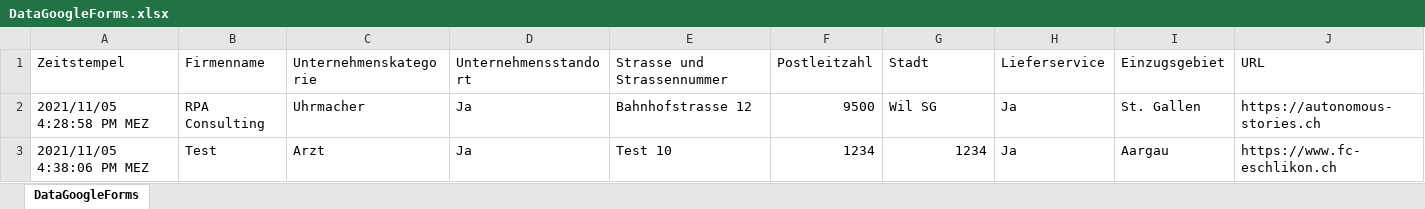
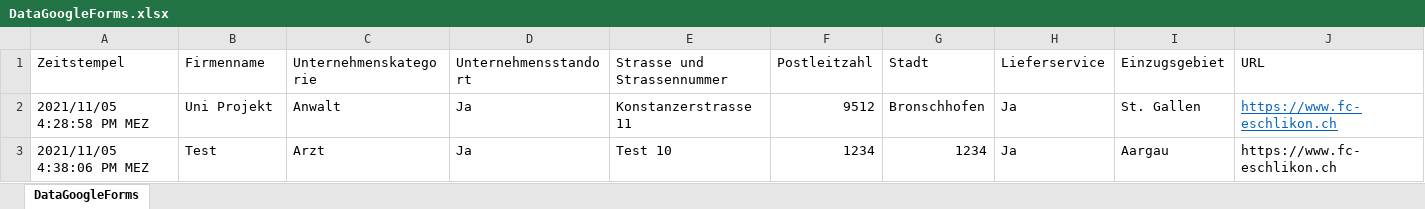
Before and after one commit to muellermike/rpa_experiment, an Excel workbook: RPA_Project_Googplace/Data/DataGoogleForms.xlsx, sheet DataGoogleForms, drawn as a sheet; only a part is shown; values as stored, in another font and other column widths than the file's, no borders; the diff names each change by its address in the sheet, - before the commit and + after, or states it on an @@ line.

```diff
--- a/RPA_Project_Googplace/Data/DataGoogleForms.xlsx (sheet DataGoogleForms)
+++ b/RPA_Project_Googplace/Data/DataGoogleForms.xlsx (sheet DataGoogleForms)
-B2 (Firmenname): RPA Consulting
+B2 (Firmenname): Uni Projekt
-C2 (Unternehmenskategorie): Uhrmacher
+C2 (Unternehmenskategorie): Anwalt
-E2 (Strasse und Strassennummer): Bahnhofstrasse 12
+E2 (Strasse und Strassennummer): Konstanzerstrasse 11
-F2 (Postleitzahl): 9500
+F2 (Postleitzahl): 9512
-G2 (Stadt): Wil SG
+G2 (Stadt): Bronschhofen
-J2 (URL): https://autonomous-stories.ch
+J2 (URL): https://www.fc-eschlikon.ch
@@ J2 underline: off → on, text colour: black → #0563C1 @@
```
Also changed, not shown: 7 other files.
